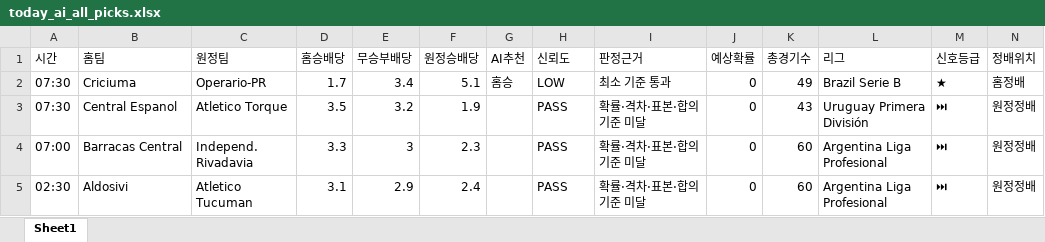
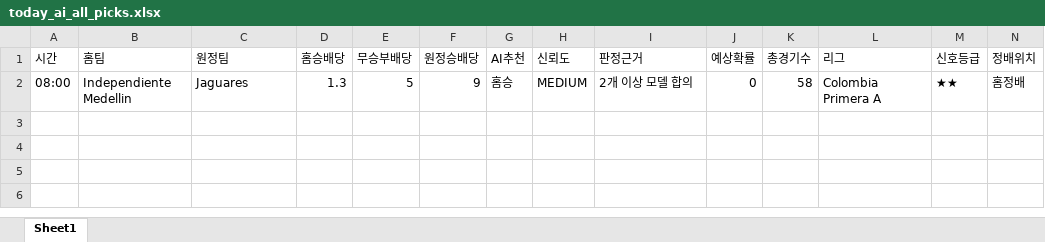
Before and after one commit to kongkong79/ai-pick, an Excel workbook: today_ai_all_picks.xlsx, sheet Sheet1, drawn as a sheet; only a part is shown; values as stored, in another font and other column widths than the file's, no borders; removed rows and columns are numbered as before the commit, all else as after; rows hold the shown columns only; the diff names each change by its address in the sheet, - before the commit and + after, or states it on an @@ line.

Commit message:
📊 업데이트 - 2026-09-22 14:20

```diff
--- a/today_ai_all_picks.xlsx (sheet Sheet1)
+++ b/today_ai_all_picks.xlsx (sheet Sheet1)
-row 2: 07:30 | Criciuma | Operario-PR | 1.7 | 3.4 | 5.1 | 홈승 | LOW | 최소 기준 통과 | 0 | 49 | Brazil Serie B | ★ | 홈정배
-row 3: 07:30 | Central Espanol | Atletico Torque | 3.5 | 3.2 | 1.9 |  | PASS | 확률·격차·표본·합의 기준 미달 | 0 | 43 | Uruguay Primera División | ⏭ | 원정정배
-row 4: 07:00 | Barracas Central | Independ. Rivadavia | 3.3 | 3 | 2.3 |  | PASS | 확률·격차·표본·합의 기준 미달 | 0 | 60 | Argentina Liga Profesional | ⏭ | 원정정배
-row 5: 02:30 | Aldosivi | Atletico Tucuman | 3.1 | 2.9 | 2.4 |  | PASS | 확률·격차·표본·합의 기준 미달 | 0 | 60 | Argentina Liga Profesional | ⏭ | 원정정배
+row 2: 08:00 | Independiente Medellin | Jaguares | 1.3 | 5 | 9 | 홈승 | MEDIUM | 2개 이상 모델 합의 | 0 | 58 | Colombia Primera A | ★★ | 홈정배
```
